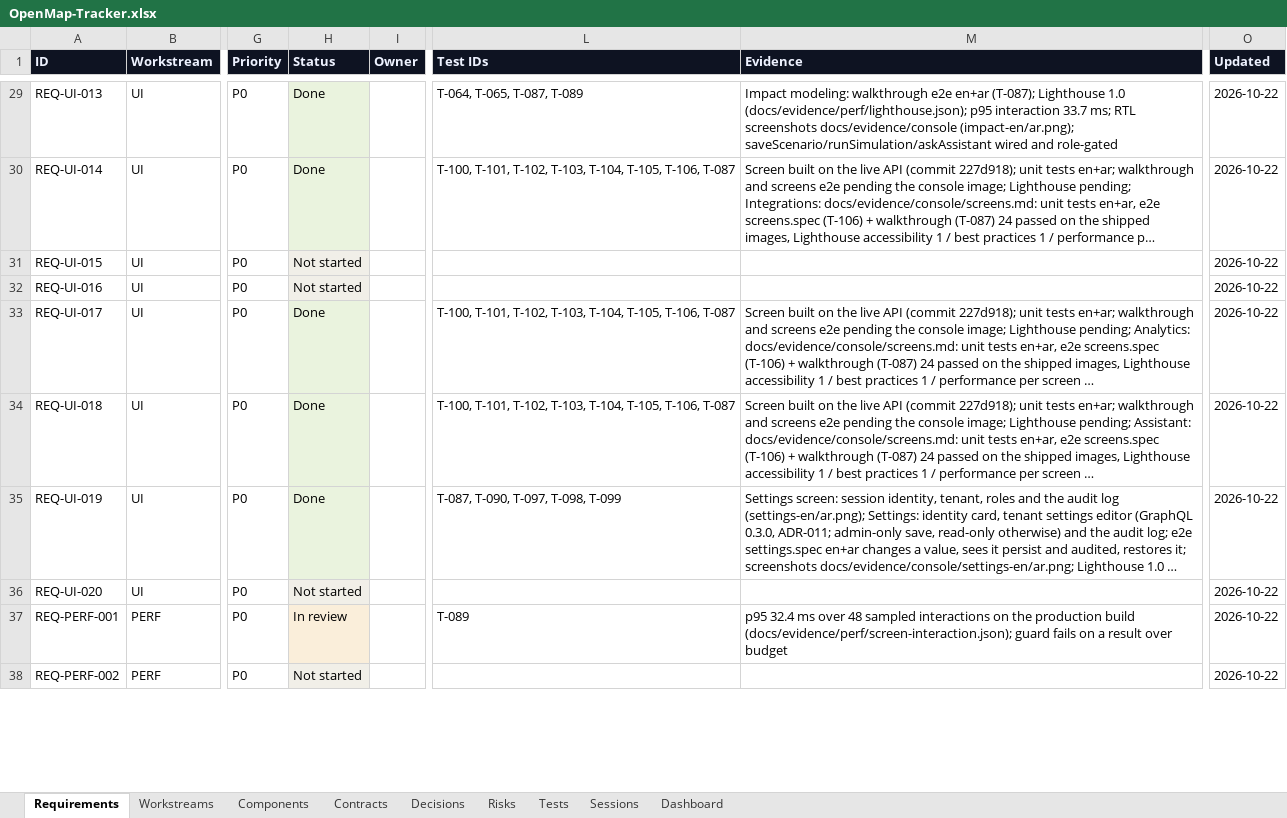
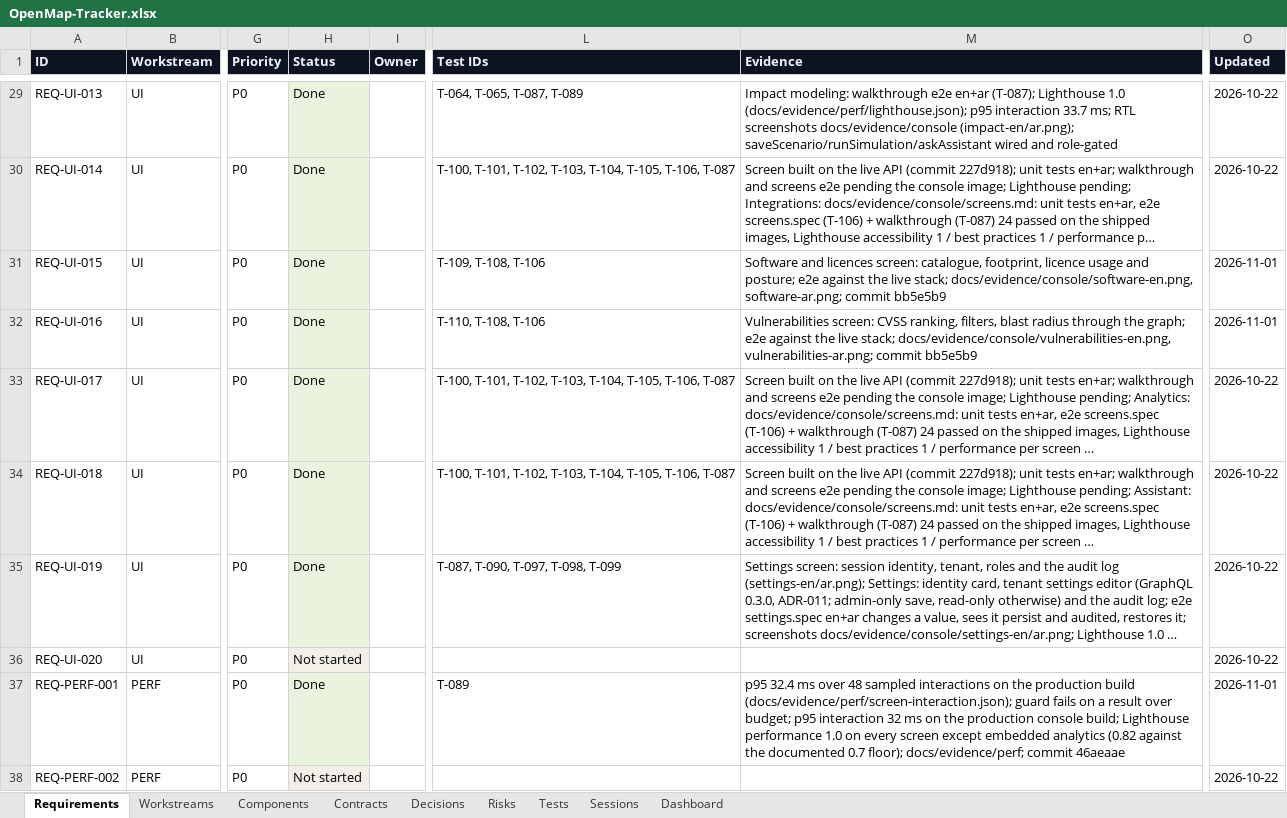
Before and after one commit to zakir80ac/OpenMap, an Excel workbook: tracker/OpenMap-Tracker.xlsx, sheet Requirements, drawn as a sheet; only a part is shown, gaps mark what is left out; long unchanged cells end in …; values as stored, in another font and other column widths than the file's, no borders; the diff covers the shown part only; the diff names each change by its address in the sheet, - before the commit and + after, or states it on an @@ line.

```diff
--- a/tracker/OpenMap-Tracker.xlsx (sheet Requirements)
+++ b/tracker/OpenMap-Tracker.xlsx (sheet Requirements)
-H31:H32 (Status): Not started
+H31:H32 (Status): Done
-L31 (Test IDs): (empty)
+L31 (Test IDs): T-109, T-108, T-106
-M31 (Evidence): (empty)
+M31 (Evidence): Software and licences screen: catalogue, footprint, licence usage and posture; e2e against the live stack; docs/evidence/console/software-en.png, software-ar.png; commit bb5e5b9
-O31:O32 (Updated): 2026-10-22
+O31:O32 (Updated): 2026-11-01
-L32 (Test IDs): (empty)
+L32 (Test IDs): T-110, T-108, T-106
-M32 (Evidence): (empty)
+M32 (Evidence): Vulnerabilities screen: CVSS ranking, filters, blast radius through the graph; e2e against the live stack; docs/evidence/console/vulnerabilities-en.png, vulnerabilities-ar.png; commit bb5e5b9
-H37 (Status): In review
+H37 (Status): Done
-M37 (Evidence): …result over budget
+M37 (Evidence): …result over budget; p95 interaction 32 ms on the production console build; Lighthouse performance 1.0 on every screen except embedded analytics (0.82 against the documented 0.7 floor); docs/evidence/perf; commit 46aeaae
-O37 (Updated): 2026-10-22
+O37 (Updated): 2026-11-01
```
Also changed, not shown: 185 edited cells and cell formats elsewhere in this sheet, sheet Tests, sheet Dashboard, sheet Workstreams, sheet Sessions, 11 other files.
